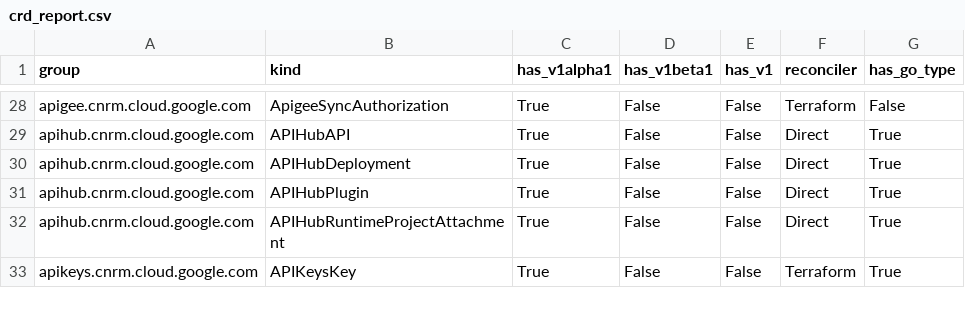
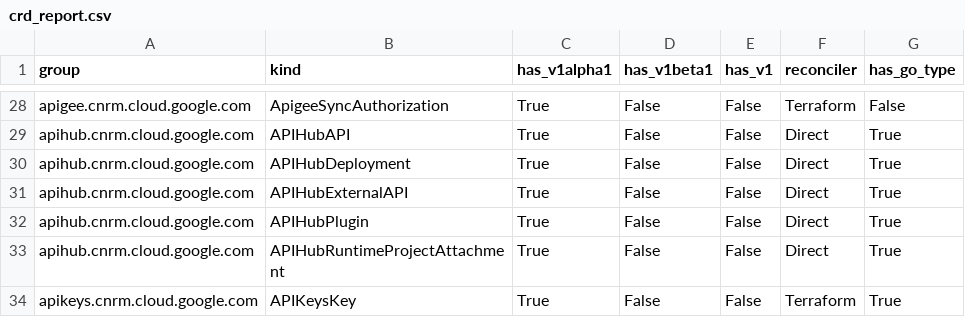
Before and after one commit to GoogleCloudPlatform/k8s-config-connector, a CSV file: docs/reports/crd_report.csv, drawn as a sheet; only a part is shown, gaps mark what is left out.

Commit message:
ai: chore: Implement direct types, CRD and IdentityV2 for APIHubExternalAPI
This commit configures and implements direct KRM types and IdentityV2 for the APIHubExternalAPI resource.

Tasks Completed:
1. Updated generate.sh in apis/apihub/v1alpha1/ to include APIHubExternalAPI.
2. Created apis/apihub/v1alpha1/externalapi_types.go containing spec, status, and observedState types.
3. Implemented IdentityV2 and ExternalIdentifier interfaces for APIHubExternalAPI in apis/apihub/v1alpha1/apihubexternalapi_identity.go using the canonical projects/{project}/locations/{location}/externalApis/{external_api} template format.
4. Added identity unit tests in apis/apihub/v1alpha1/apihubexternalapi_identity_test.go.
5. Regenerated deepcopy and CRD YAML manifests, producing config/crds/resources/apiextensions.k8s.io_v1_customresourcedefinition_apihubexternalapis.apihub.cnrm.cloud.google.com.yaml.

Issue: 9201

```diff
--- a/docs/reports/crd_report.csv
+++ b/docs/reports/crd_report.csv
@@ -30,2 +30,3 @@ apihub.cnrm.cloud.google.com,APIHubAPI,True,False,False,Direct,True
 apihub.cnrm.cloud.google.com,APIHubDeployment,True,False,False,Direct,True
+apihub.cnrm.cloud.google.com,APIHubExternalAPI,True,False,False,Direct,True
 apihub.cnrm.cloud.google.com,APIHubPlugin,True,False,False,Direct,True
```
Also changed, not shown: 19 other files.
